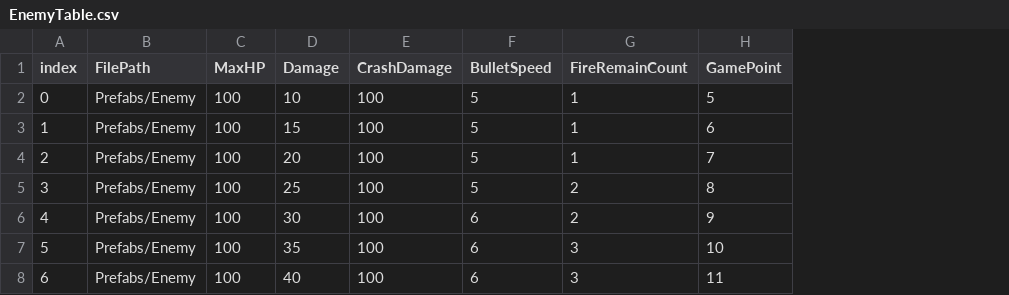
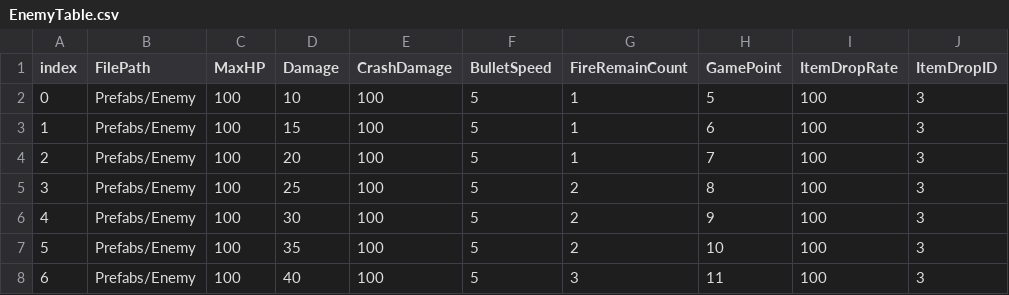
Before and after one commit to vivera721/unity_fisrt_game, a CSV file: MyFirstGame/Assets/Resources/Tables/EnemyTable.csv, drawn as a sheet; the diff names each change by its address in the sheet, - before the commit and + after, or states it on an @@ line.

```diff
--- a/MyFirstGame/Assets/Resources/Tables/EnemyTable.csv
+++ b/MyFirstGame/Assets/Resources/Tables/EnemyTable.csv
+column I (ItemDropRate), rows 2-8: all 100
+column J (ItemDropID), rows 2-8: all 3
-F6:F8 (BulletSpeed): 6
+F6:F8 (BulletSpeed): 5
-G7 (FireRemainCount): 3
+G7 (FireRemainCount): 2
```
Also changed, not shown: 23 other files.
